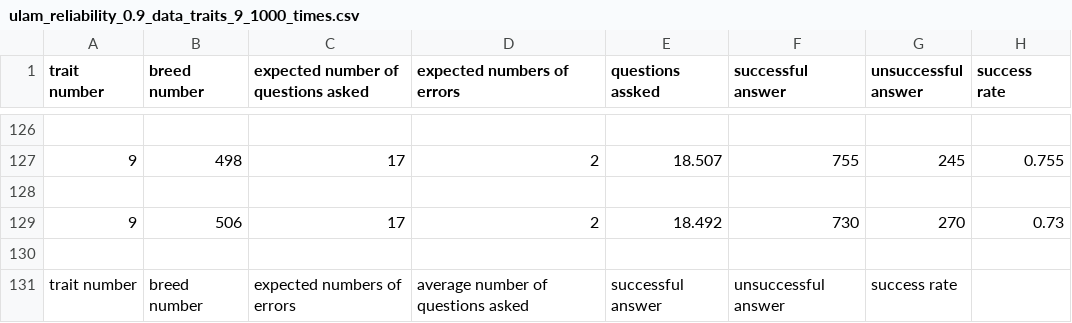
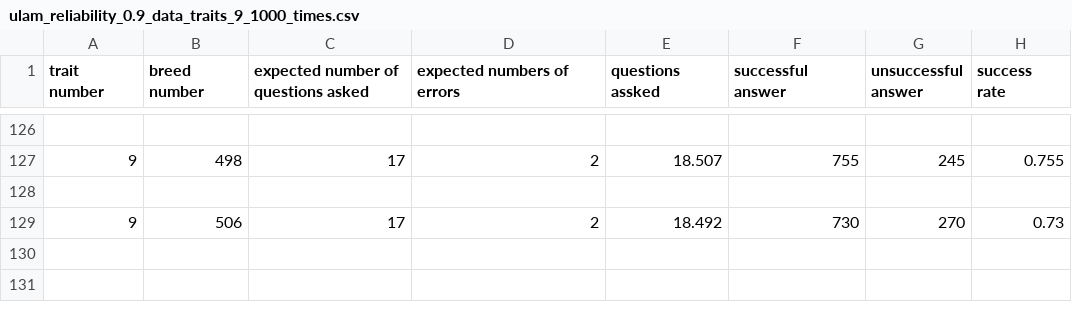
Before and after one commit to atlantiquesun/nrp-eee34, a CSV file: code_for_testing/data for ulam renyi game/ulam_reliability_0.9_data_traits_9_1000_times.csv, drawn as a sheet; only a part is shown, gaps mark what is left out; the diff names each change by its address in the sheet, - before the commit and + after, or states it on an @@ line.

```diff
--- a/code_for_testing/data for ulam renyi game/ulam_reliability_0.9_data_traits_9_1000_times.csv
+++ b/code_for_testing/data for ulam renyi game/ulam_reliability_0.9_data_traits_9_1000_times.csv
-row 130: (empty)
-row 131: trait number | breed number | expected numbers of errors | average number of questions asked | successful answer | unsuccessful answer | success rate
```
Also changed, not shown: 7 other files.
